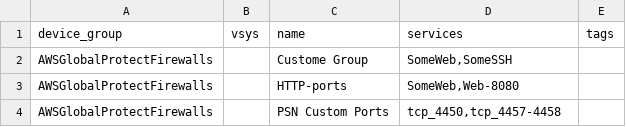
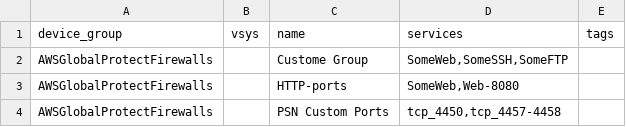
Before and after one commit to PaloAltoNetworks/terraform-panos-ngfw-modules, a CSV file: examples/csv_examples/csv_basic_example/csv/service_groups.csv, drawn as a sheet.

```diff
--- a/examples/csv_examples/csv_basic_example/csv/service_groups.csv
+++ b/examples/csv_examples/csv_basic_example/csv/service_groups.csv
@@ -1,3 +1,3 @@
 device_group,vsys,name,services,tags
-AWSGlobalProtectFirewalls,,Custome Group,"SomeWeb,SomeSSH",
+AWSGlobalProtectFirewalls,,Custome Group,"SomeWeb,SomeSSH,SomeFTP",
 AWSGlobalProtectFirewalls,,HTTP-ports,"SomeWeb,Web-8080",
```
Also changed, not shown: examples/csv_examples/csv_basic_example/csv/services.csv, 1 other file.
